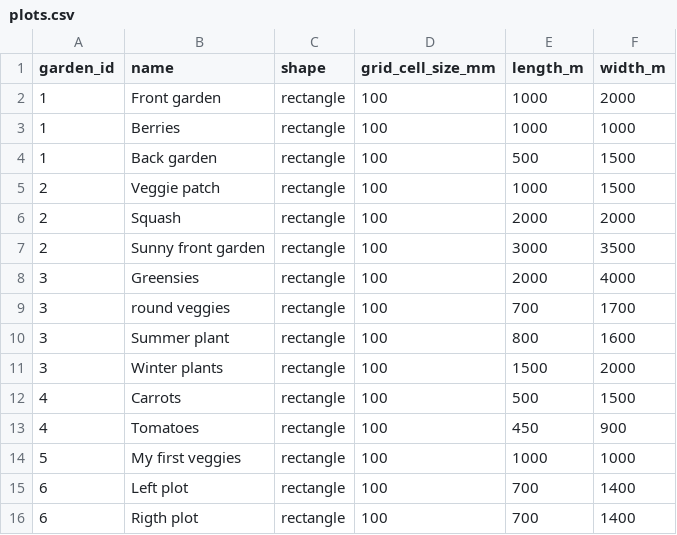
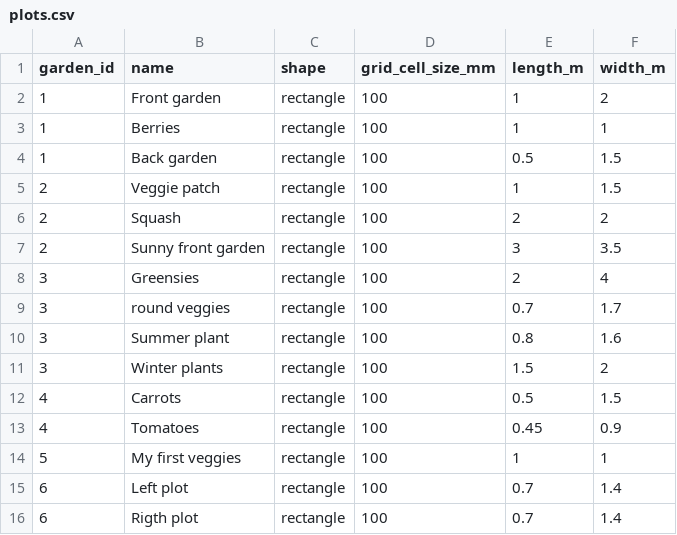
Before and after one commit to jscouller09/green-thumb, a CSV file: db/plots.csv, drawn as a sheet; the diff names each change by its address in the sheet, - before the commit and + after, or states it on an @@ line.

```diff
--- a/db/plots.csv
+++ b/db/plots.csv
-E2:E3 (length_m): 1000
+E2:E3 (length_m): 1
-F2 (width_m): 2000
+F2 (width_m): 2
-F3 (width_m): 1000
+F3 (width_m): 1
-E4 (length_m): 500
+E4 (length_m): 0.5
-F4:F5 (width_m): 1500
+F4:F5 (width_m): 1.5
-E5 (length_m): 1000
+E5 (length_m): 1
-E6 (length_m): 2000
+E6 (length_m): 2
-F6 (width_m): 2000
+F6 (width_m): 2
-E7 (length_m): 3000
+E7 (length_m): 3
-F7 (width_m): 3500
+F7 (width_m): 3.5
-E8 (length_m): 2000
+E8 (length_m): 2
-F8 (width_m): 4000
+F8 (width_m): 4
-E9 (length_m): 700
+E9 (length_m): 0.7
-F9 (width_m): 1700
+F9 (width_m): 1.7
-E10 (length_m): 800
+E10 (length_m): 0.8
-F10 (width_m): 1600
+F10 (width_m): 1.6
-E11 (length_m): 1500
+E11 (length_m): 1.5
-F11 (width_m): 2000
+F11 (width_m): 2
-E12 (length_m): 500
+E12 (length_m): 0.5
-F12 (width_m): 1500
+F12 (width_m): 1.5
-E13 (length_m): 450
+E13 (length_m): 0.45
-F13 (width_m): 900
+F13 (width_m): 0.9
-E14 (length_m): 1000
+E14 (length_m): 1
-F14 (width_m): 1000
+F14 (width_m): 1
-E15:E16 (length_m): 700
+E15:E16 (length_m): 0.7
-F15:F16 (width_m): 1400
+F15:F16 (width_m): 1.4
```
Also changed, not shown: 3 other files.
